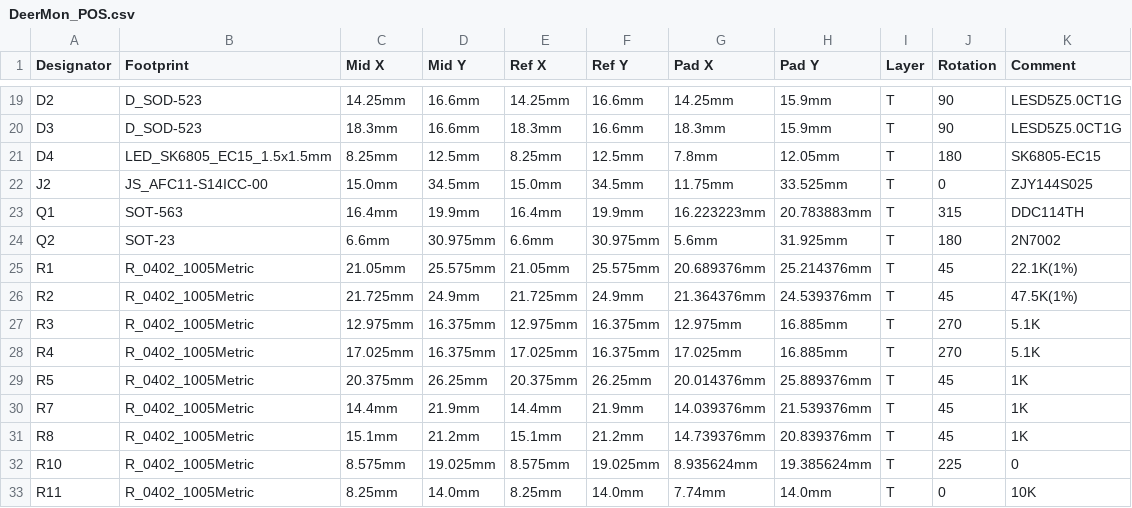
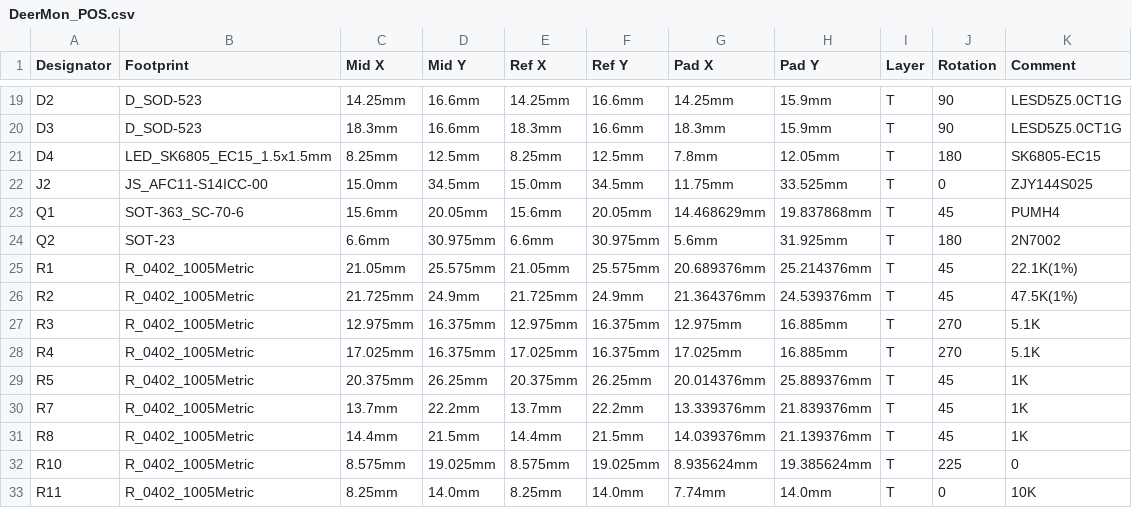
Before and after one commit to xingrz/DeerMon-PCB, a CSV file: DeerMon_POS.csv, drawn as a sheet; only a part is shown, gaps mark what is left out.

```diff
--- a/DeerMon_POS.csv
+++ b/DeerMon_POS.csv
@@ -22,3 +22,3 @@ D4,LED_SK6805_EC15_1.5x1.5mm,8.25mm,12.5mm,8.25mm,12.5mm,7.8mm,12.05mm,T,180,SK6
 J2,JS_AFC11-S14ICC-00,15.0mm,34.5mm,15.0mm,34.5mm,11.75mm,33.525mm,T,0,ZJY144S025
-Q1,SOT-563,16.4mm,19.9mm,16.4mm,19.9mm,16.223223mm,20.783883mm,T,315,DDC114TH
+Q1,SOT-363_SC-70-6,15.6mm,20.05mm,15.6mm,20.05mm,14.468629mm,19.837868mm,T,45,PUMH4
 Q2,SOT-23,6.6mm,30.975mm,6.6mm,30.975mm,5.6mm,31.925mm,T,180,2N7002
@@ -29,4 +29,4 @@ R4,R_0402_1005Metric,17.025mm,16.375mm,17.025mm,16.375mm,17.025mm,16.885mm,T,270
 R5,R_0402_1005Metric,20.375mm,26.25mm,20.375mm,26.25mm,20.014376mm,25.889376mm,T,45,1K
-R7,R_0402_1005Metric,14.4mm,21.9mm,14.4mm,21.9mm,14.039376mm,21.539376mm,T,45,1K
-R8,R_0402_1005Metric,15.1mm,21.2mm,15.1mm,21.2mm,14.739376mm,20.839376mm,T,45,1K
+R7,R_0402_1005Metric,13.7mm,22.2mm,13.7mm,22.2mm,13.339376mm,21.839376mm,T,45,1K
+R8,R_0402_1005Metric,14.4mm,21.5mm,14.4mm,21.5mm,14.039376mm,21.139376mm,T,45,1K
 R10,R_0402_1005Metric,8.575mm,19.025mm,8.575mm,19.025mm,8.935624mm,19.385624mm,T,225,0
```
Also changed, not shown: DeerMon_BOM.csv, 14 other files.
